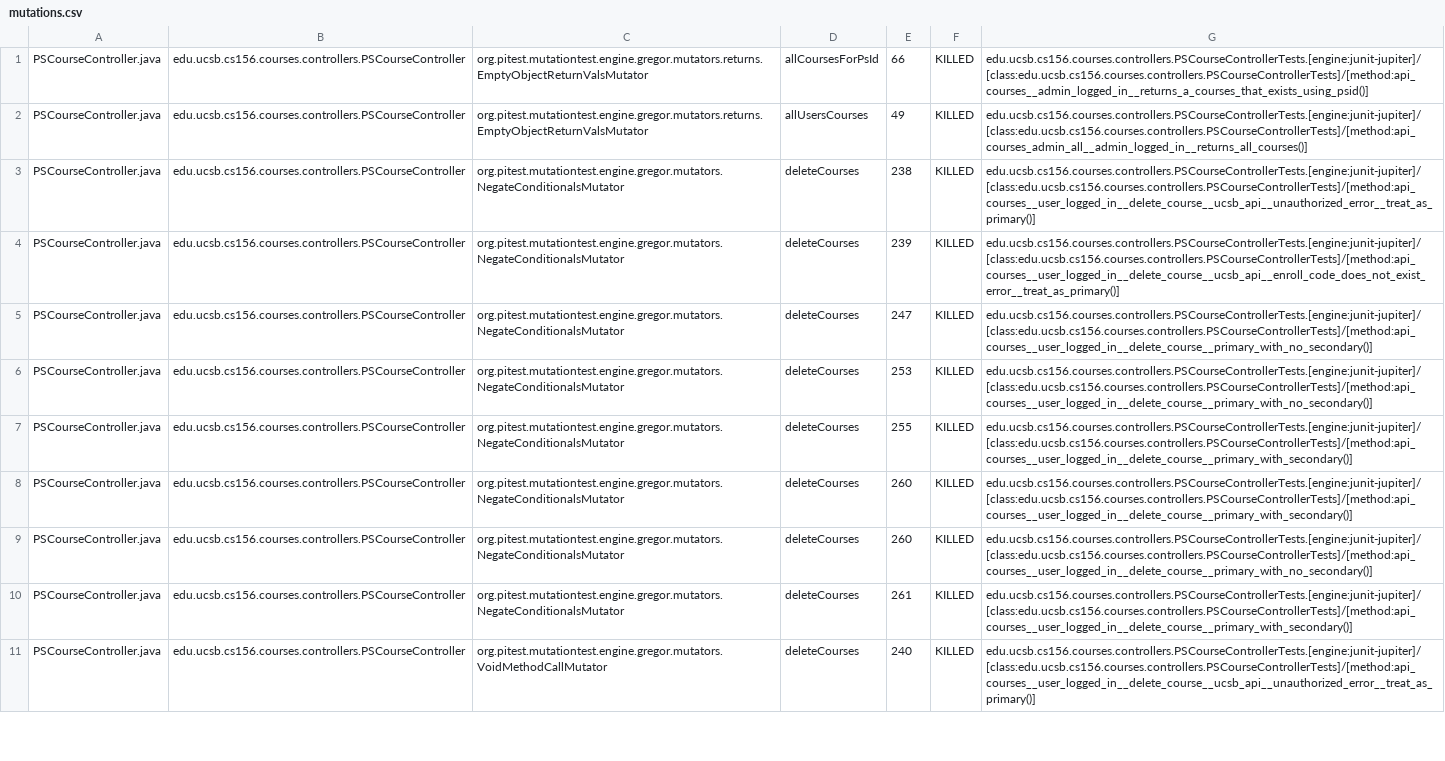
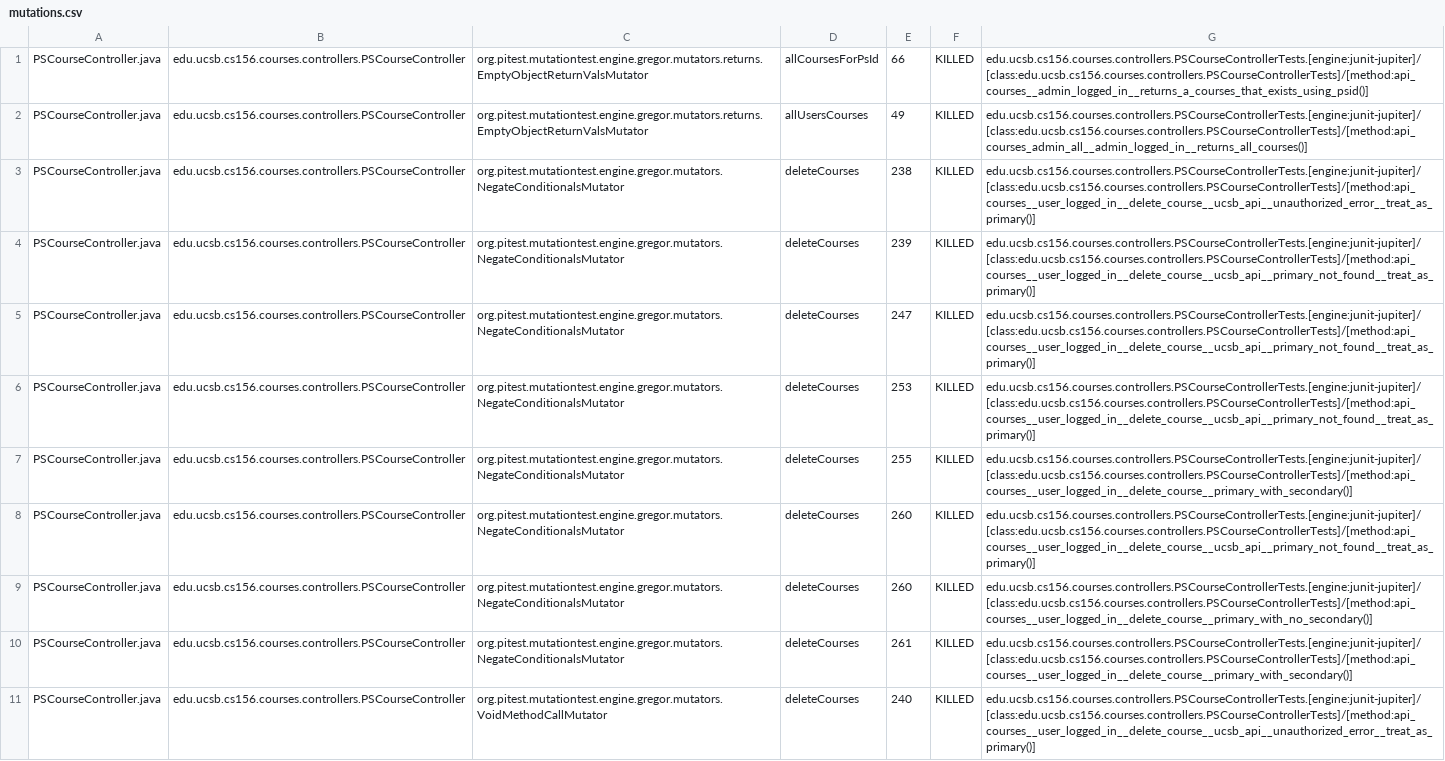
Before and after one commit to ucsb-cs156-s26/proj-courses-s26-04, a CSV file: prs/28/pitest/mutations.csv, drawn as a sheet; only a part is shown; the diff covers the shown part only.

Commit message:
Deploying to gh-pages from @ ucsb-cs156-s26/proj-courses-s26-04@dafd42fd3e86ccbdc2ddc17c790b4db97ededa2e 🚀

```diff
--- a/prs/28/pitest/mutations.csv
+++ b/prs/28/pitest/mutations.csv
@@ -3,7 +3,7 @@ PSCourseController.java,edu.ucsb.cs156.courses.controllers.PSCourseController,or
 PSCourseController.java,edu.ucsb.cs156.courses.controllers.PSCourseController,org.pitest.mutationtest.engine.gregor.mutators.NegateConditionalsMutator,deleteCourses,238,KILLED,edu.ucsb.cs156.courses.controllers.PSCourseControllerTests.[engine:junit-jupiter]/[class:edu.ucsb.cs156.courses.controllers.PSCourseControllerTests]/[method:api_courses__user_logged_in__delete_course__ucsb_api__unauthorized_error__treat_as_primary()]
-PSCourseController.java,edu.ucsb.cs156.courses.controllers.PSCourseController,org.pitest.mutationtest.engine.gregor.mutators.NegateConditionalsMutator,deleteCourses,239,KILLED,edu.ucsb.cs156.courses.controllers.PSCourseControllerTests.[engine:junit-jupiter]/[class:edu.ucsb.cs156.courses.controllers.PSCourseControllerTests]/[method:api_courses__user_logged_in__delete_course__ucsb_api__enroll_code_does_not_exist_error__treat_as_primary()]
-PSCourseController.java,edu.ucsb.cs156.courses.controllers.PSCourseController,org.pitest.mutationtest.engine.gregor.mutators.NegateConditionalsMutator,deleteCourses,247,KILLED,edu.ucsb.cs156.courses.controllers.PSCourseControllerTests.[engine:junit-jupiter]/[class:edu.ucsb.cs156.courses.controllers.PSCourseControllerTests]/[method:api_courses__user_logged_in__delete_course__primary_with_no_secondary()]
-PSCourseController.java,edu.ucsb.cs156.courses.controllers.PSCourseController,org.pitest.mutationtest.engine.gregor.mutators.NegateConditionalsMutator,deleteCourses,253,KILLED,edu.ucsb.cs156.courses.controllers.PSCourseControllerTests.[engine:junit-jupiter]/[class:edu.ucsb.cs156.courses.controllers.PSCourseControllerTests]/[method:api_courses__user_logged_in__delete_course__primary_with_no_secondary()]
+PSCourseController.java,edu.ucsb.cs156.courses.controllers.PSCourseController,org.pitest.mutationtest.engine.gregor.mutators.NegateConditionalsMutator,deleteCourses,239,KILLED,edu.ucsb.cs156.courses.controllers.PSCourseControllerTests.[engine:junit-jupiter]/[class:edu.ucsb.cs156.courses.controllers.PSCourseControllerTests]/[method:api_courses__user_logged_in__delete_course__ucsb_api__primary_not_found__treat_as_primary()]
+PSCourseController.java,edu.ucsb.cs156.courses.controllers.PSCourseController,org.pitest.mutationtest.engine.gregor.mutators.NegateConditionalsMutator,deleteCourses,247,KILLED,edu.ucsb.cs156.courses.controllers.PSCourseControllerTests.[engine:junit-jupiter]/[class:edu.ucsb.cs156.courses.controllers.PSCourseControllerTests]/[method:api_courses__user_logged_in__delete_course__ucsb_api__primary_not_found__treat_as_primary()]
+PSCourseController.java,edu.ucsb.cs156.courses.controllers.PSCourseController,org.pitest.mutationtest.engine.gregor.mutators.NegateConditionalsMutator,deleteCourses,253,KILLED,edu.ucsb.cs156.courses.controllers.PSCourseControllerTests.[engine:junit-jupiter]/[class:edu.ucsb.cs156.courses.controllers.PSCourseControllerTests]/[method:api_courses__user_logged_in__delete_course__ucsb_api__primary_not_found__treat_as_primary()]
 PSCourseController.java,edu.ucsb.cs156.courses.controllers.PSCourseController,org.pitest.mutationtest.engine.gregor.mutators.NegateConditionalsMutator,deleteCourses,255,KILLED,edu.ucsb.cs156.courses.controllers.PSCourseControllerTests.[engine:junit-jupiter]/[class:edu.ucsb.cs156.courses.controllers.PSCourseControllerTests]/[method:api_courses__user_logged_in__delete_course__primary_with_secondary()]
-PSCourseController.java,edu.ucsb.cs156.courses.controllers.PSCourseController,org.pitest.mutationtest.engine.gregor.mutators.NegateConditionalsMutator,deleteCourses,260,KILLED,edu.ucsb.cs156.courses.controllers.PSCourseControllerTests.[engine:junit-jupiter]/[class:edu.ucsb.cs156.courses.controllers.PSCourseControllerTests]/[method:api_courses__user_logged_in__delete_course__primary_with_secondary()]
+PSCourseController.java,edu.ucsb.cs156.courses.controllers.PSCourseController,org.pitest.mutationtest.engine.gregor.mutators.NegateConditionalsMutator,deleteCourses,260,KILLED,edu.ucsb.cs156.courses.controllers.PSCourseControllerTests.[engine:junit-jupiter]/[class:edu.ucsb.cs156.courses.controllers.PSCourseControllerTests]/[method:api_courses__user_logged_in__delete_course__ucsb_api__primary_not_found__treat_as_primary()]
 PSCourseController.java,edu.ucsb.cs156.courses.controllers.PSCourseController,org.pitest.mutationtest.engine.gregor.mutators.NegateConditionalsMutator,deleteCourses,260,KILLED,edu.ucsb.cs156.courses.controllers.PSCourseControllerTests.[engine:junit-jupiter]/[class:edu.ucsb.cs156.courses.controllers.PSCourseControllerTests]/[method:api_courses__user_logged_in__delete_course__primary_with_no_secondary()]
```
Also changed, not shown: 63 edited cells elsewhere in this file, 52 other files.
